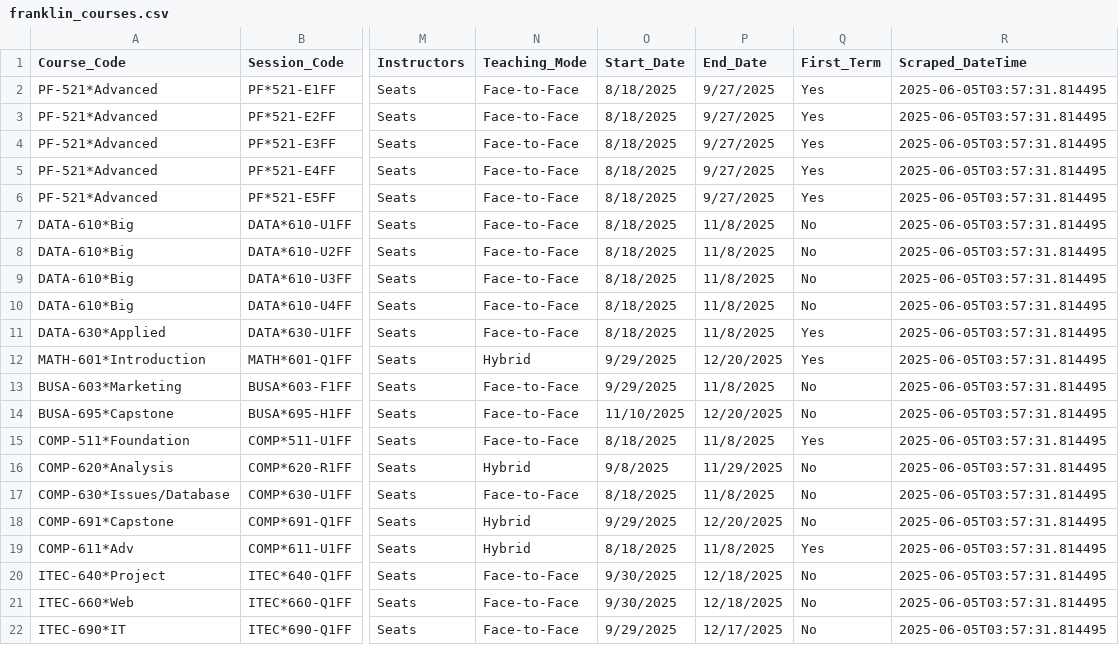
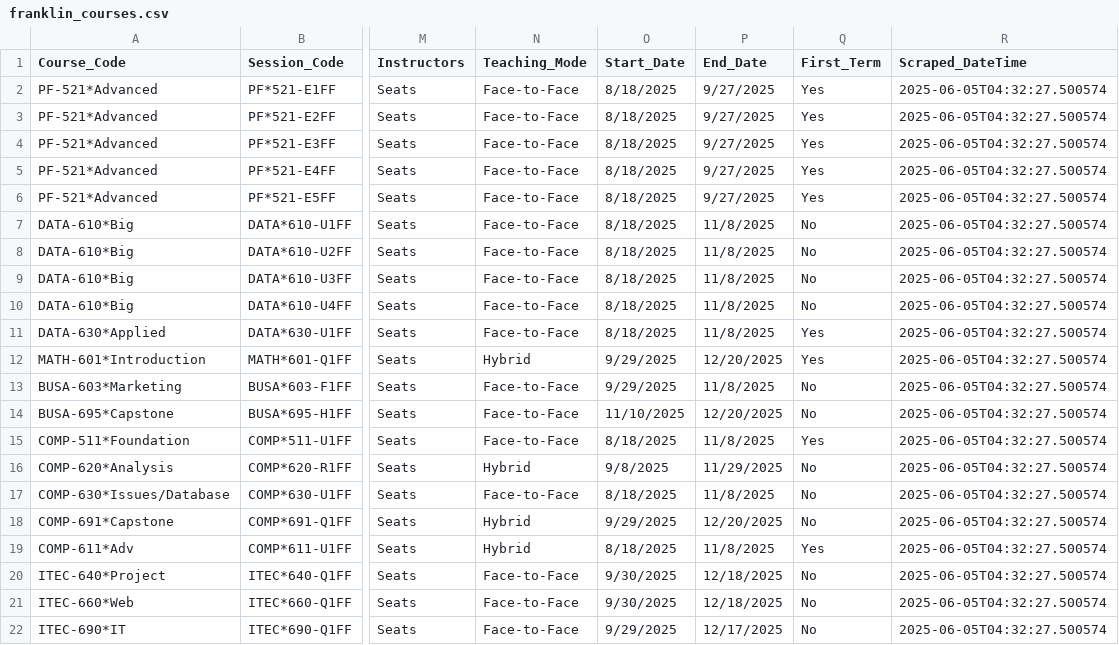
Before and after one commit to Jiang-Li/Jiang-Li.github.io, a CSV file: teach/franklin-course-scraper/data/franklin_courses.csv, drawn as a sheet; only a part is shown, gaps mark what is left out; the diff names each change by its address in the sheet, - before the commit and + after, or states it on an @@ line.

```diff
--- a/teach/franklin-course-scraper/data/franklin_courses.csv
+++ b/teach/franklin-course-scraper/data/franklin_courses.csv
-R2:R22 (Scraped_DateTime): 2025-06-05T03:57:31.814495
+R2:R22 (Scraped_DateTime): 2025-06-05T04:32:27.500574
```
